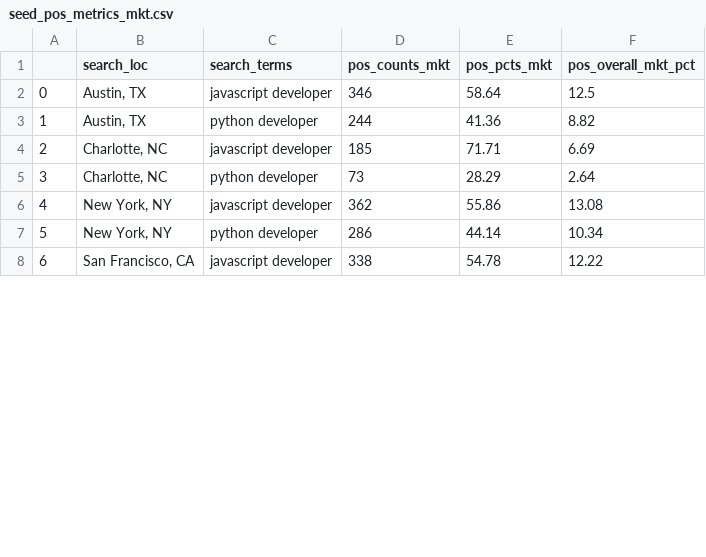
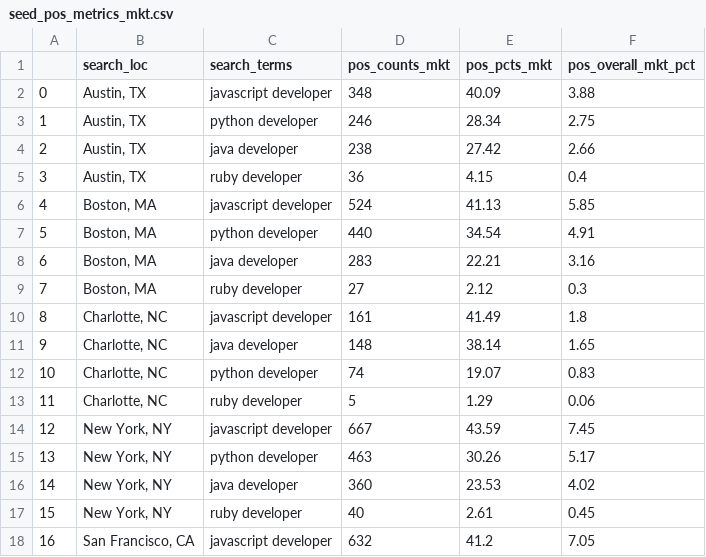
Before and after one commit to ColeRutledge/api, a CSV file: seed_pos_metrics_mkt.csv, drawn as a sheet; only a part is shown; addresses are those after the commit; the diff covers the shown part only; the diff names each change by its address in the sheet, - before the commit and + after, or states it on an @@ line.

Commit message:
add scrape data from 9/1 and open filters

```diff
--- a/seed_pos_metrics_mkt.csv
+++ b/seed_pos_metrics_mkt.csv
-D2 (pos_counts_mkt): 346
+D2 (pos_counts_mkt): 348
-E2 (pos_pcts_mkt): 58.64
+E2 (pos_pcts_mkt): 40.09
-F2 (pos_overall_mkt_pct): 12.5
+F2 (pos_overall_mkt_pct): 3.88
-D3 (pos_counts_mkt): 244
+D3 (pos_counts_mkt): 246
-E3 (pos_pcts_mkt): 41.36
+E3 (pos_pcts_mkt): 28.34
-F3 (pos_overall_mkt_pct): 8.82
+F3 (pos_overall_mkt_pct): 2.75
+row 4: 2 | Austin, TX | java developer | 238 | 27.42 | 2.66
+row 5: 3 | Austin, TX | ruby developer | 36 | 4.15 | 0.4
+row 6: 4 | Boston, MA | javascript developer | 524 | 41.13 | 5.85
+row 7: 5 | Boston, MA | python developer | 440 | 34.54 | 4.91
+row 8: 6 | Boston, MA | java developer | 283 | 22.21 | 3.16
+row 9: 7 | Boston, MA | ruby developer | 27 | 2.12 | 0.3
@@ column A renumbered between rows 10 and 28 @@
-D10 (pos_counts_mkt): 185
+D10 (pos_counts_mkt): 161
-E10 (pos_pcts_mkt): 71.71
+E10 (pos_pcts_mkt): 41.49
-F10 (pos_overall_mkt_pct): 6.69
+F10 (pos_overall_mkt_pct): 1.8
+row 11: 9 | Charlotte, NC | java developer | 148 | 38.14 | 1.65
-D12 (pos_counts_mkt): 73
+D12 (pos_counts_mkt): 74
-E12 (pos_pcts_mkt): 28.29
+E12 (pos_pcts_mkt): 19.07
-F12 (pos_overall_mkt_pct): 2.64
+F12 (pos_overall_mkt_pct): 0.83
+row 13: 11 | Charlotte, NC | ruby developer | 5 | 1.29 | 0.06
-D14 (pos_counts_mkt): 362
+D14 (pos_counts_mkt): 667
-E14 (pos_pcts_mkt): 55.86
+E14 (pos_pcts_mkt): 43.59
-F14 (pos_overall_mkt_pct): 13.08
+F14 (pos_overall_mkt_pct): 7.45
-D15 (pos_counts_mkt): 286
+D15 (pos_counts_mkt): 463
-E15 (pos_pcts_mkt): 44.14
+E15 (pos_pcts_mkt): 30.26
-F15 (pos_overall_mkt_pct): 10.34
+F15 (pos_overall_mkt_pct): 5.17
+row 16: 14 | New York, NY | java developer | 360 | 23.53 | 4.02
+row 17: 15 | New York, NY | ruby developer | 40 | 2.61 | 0.45
-D18 (pos_counts_mkt): 338
+D18 (pos_counts_mkt): 632
-E18 (pos_pcts_mkt): 54.78
+E18 (pos_pcts_mkt): 41.2
-F18 (pos_overall_mkt_pct): 12.22
+F18 (pos_overall_mkt_pct): 7.05
```
Also changed, not shown: 8 added rows and 9 edited cells elsewhere in this file, seed_market_sals.csv, 3 other files.
